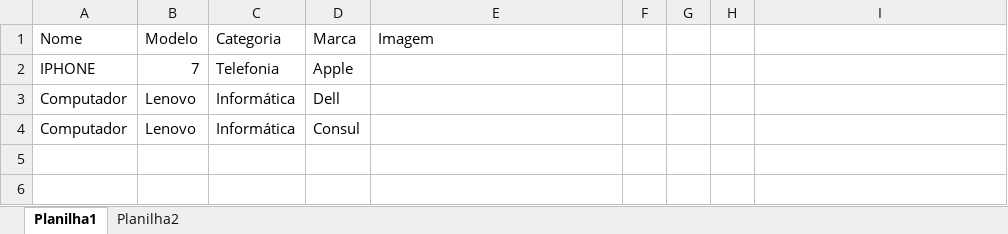
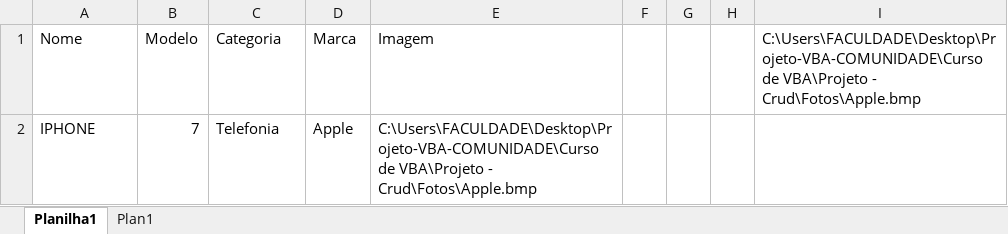
Before and after one commit to lucaslopes2012/Projeto-VBA-COMUNIDADE, an Excel workbook: Curso de VBA/Projeto - Crud/SISCAIXACOMUNIDADE.xlsm, sheet Planilha1, drawn as a sheet; values as stored, in another font and other column widths than the file's, no borders; charts and pictures not drawn; the diff names each change by its address in the sheet, - before the commit and + after, or states it on an @@ line.

```diff
--- a/Curso de VBA/Projeto - Crud/SISCAIXACOMUNIDADE.xlsm (sheet Planilha1)
+++ b/Curso de VBA/Projeto - Crud/SISCAIXACOMUNIDADE.xlsm (sheet Planilha1)
-sheet tab: Planilha2
+sheet tab: Plan1
-I1: (empty)
+I1: C:\Users\FACULDADE\Desktop\Projeto-VBA-COMUNIDADE\Curso de VBA\Projeto - Crud\Fotos\Apple.bmp
-E2 (Imagem): (empty)
+E2 (Imagem): C:\Users\FACULDADE\Desktop\Projeto-VBA-COMUNIDADE\Curso de VBA\Projeto - Crud\Fotos\Apple.bmp
-row 3: Computador | Lenovo | Informática | Dell
-row 4: Computador | Lenovo | Informática | Consul
```
Also changed, not shown: charts or pictures, 1 other file.
